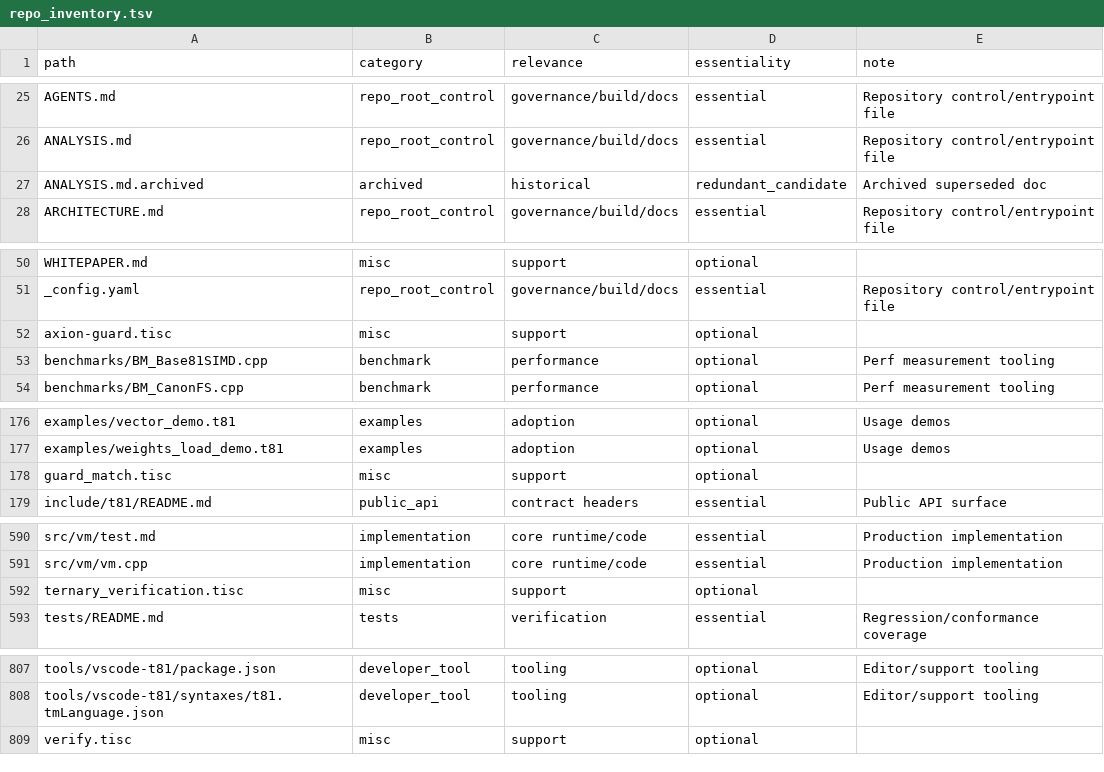
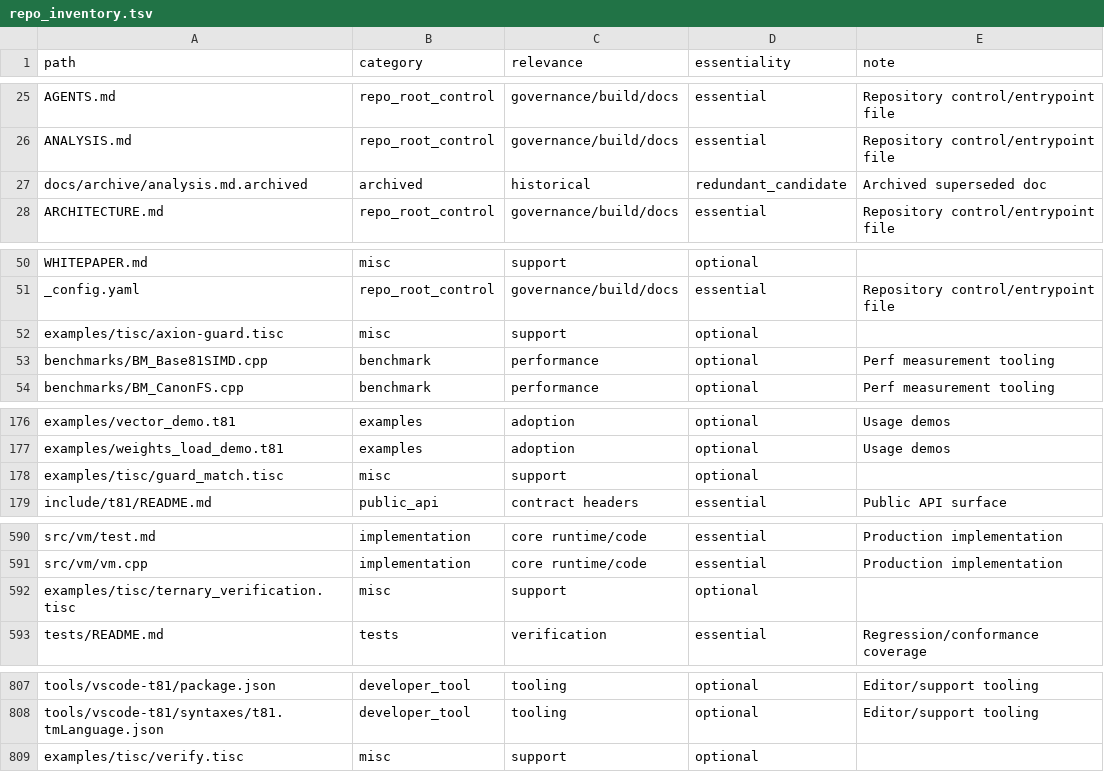
Before and after one commit to ryansctt1994-sudo/t81-foundation, a TSV file: docs/audits/repo_inventory.tsv, drawn as a sheet; only a part is shown, gaps mark what is left out.

Commit message:
docs: align C++23 context, relocate root .tisc samples, refresh audits, add RFC-0024

```diff
--- a/docs/audits/repo_inventory.tsv
+++ b/docs/audits/repo_inventory.tsv
@@ -26,3 +26,3 @@ AGENTS.md	repo_root_control	governance/build/docs	essential	Repository control/e
 ANALYSIS.md	repo_root_control	governance/build/docs	essential	Repository control/entrypoint file
-ANALYSIS.md.archived	archived	historical	redundant_candidate	Archived superseded doc
+docs/archive/analysis.md.archived	archived	historical	redundant_candidate	Archived superseded doc
 ARCHITECTURE.md	repo_root_control	governance/build/docs	essential	Repository control/entrypoint file
@@ -51,3 +51,3 @@ WHITEPAPER.md	misc	support	optional
 _config.yaml	repo_root_control	governance/build/docs	essential	Repository control/entrypoint file
-axion-guard.tisc	misc	support	optional	
+examples/tisc/axion-guard.tisc	misc	support	optional	
 benchmarks/BM_Base81SIMD.cpp	benchmark	performance	optional	Perf measurement tooling
@@ -177,3 +177,3 @@ examples/vector_demo.t81	examples	adoption	optional	Usage demos
 examples/weights_load_demo.t81	examples	adoption	optional	Usage demos
-guard_match.tisc	misc	support	optional	
+examples/tisc/guard_match.tisc	misc	support	optional	
 include/t81/README.md	public_api	contract headers	essential	Public API surface
@@ -591,3 +591,3 @@ src/vm/test.md	implementation	core runtime/code	essential	Production implementat
 src/vm/vm.cpp	implementation	core runtime/code	essential	Production implementation
-ternary_verification.tisc	misc	support	optional	
+examples/tisc/ternary_verification.tisc	misc	support	optional	
 tests/README.md	tests	verification	essential	Regression/conformance coverage
@@ -808,2 +808,2 @@ tools/vscode-t81/package.json	developer_tool	tooling	optional	Editor/support too
 tools/vscode-t81/syntaxes/t81.tmLanguage.json	developer_tool	tooling	optional	Editor/support tooling
-verify.tisc	misc	support	optional	
+examples/tisc/verify.tisc	misc	support	optional	
```
Also changed, not shown: 32 other files.
